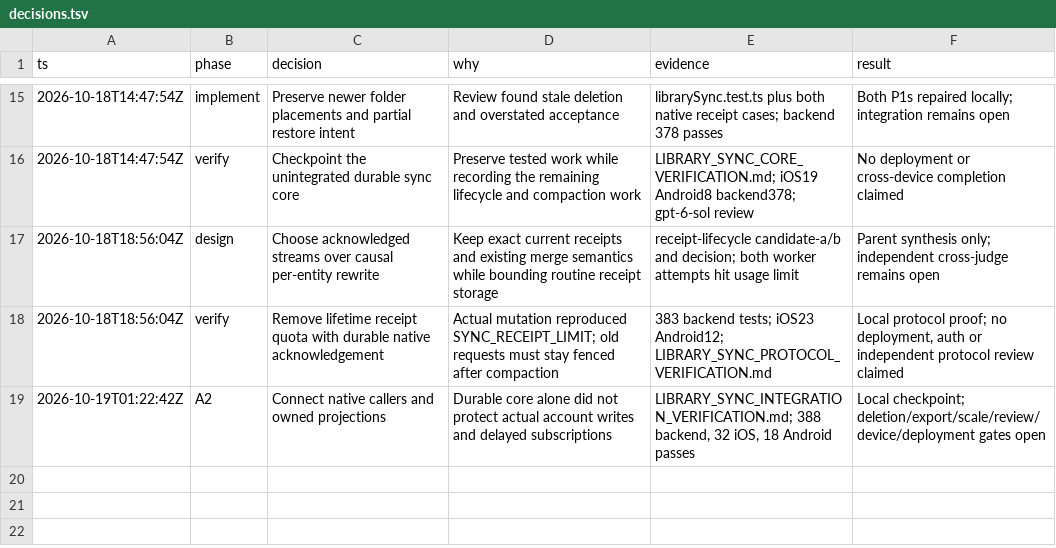
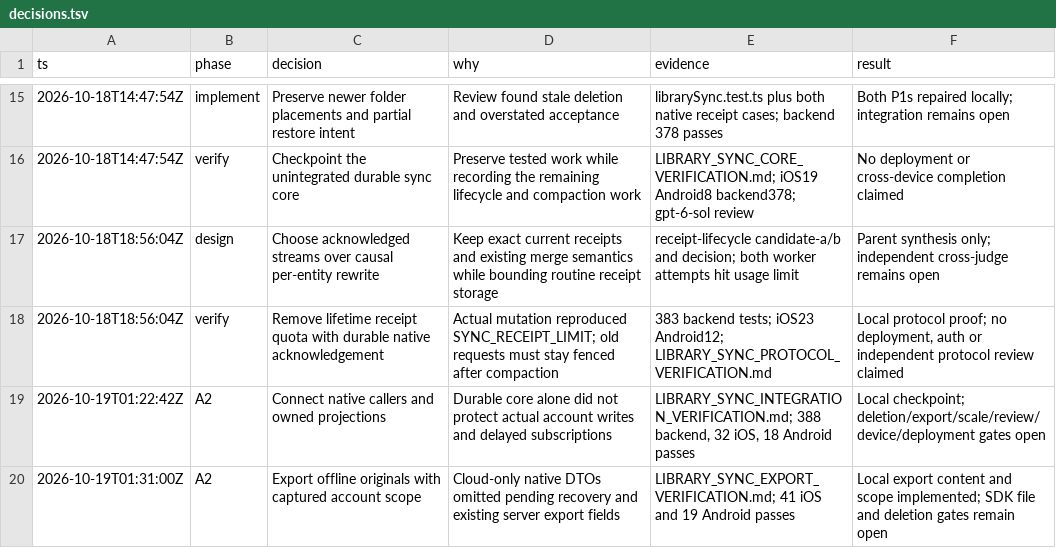
Before and after one commit to alimkhann/Hadithly, a TSV file: docs/product-program/decisions.tsv, drawn as a sheet; only a part is shown, gaps mark what is left out.

Commit message:
fix: export offline library originals for the captured account

```diff
--- a/docs/product-program/decisions.tsv
+++ b/docs/product-program/decisions.tsv
@@ -19 +19,2 @@ ts	phase	decision	why	evidence	result
 2026-10-19T01:22:42Z	A2	Connect native callers and owned projections	Durable core alone did not protect actual account writes and delayed subscriptions	LIBRARY_SYNC_INTEGRATION_VERIFICATION.md; 388 backend, 32 iOS, 18 Android passes	Local checkpoint; deletion/export/scale/review/device/deployment gates open
+2026-10-19T01:31:00Z	A2	Export offline originals with captured account scope	Cloud-only native DTOs omitted pending recovery and existing server export fields	LIBRARY_SYNC_EXPORT_VERIFICATION.md; 41 iOS and 19 Android passes	Local export content and scope implemented; SDK file and deletion gates remain open
```
Also changed, not shown: 18 other files.
